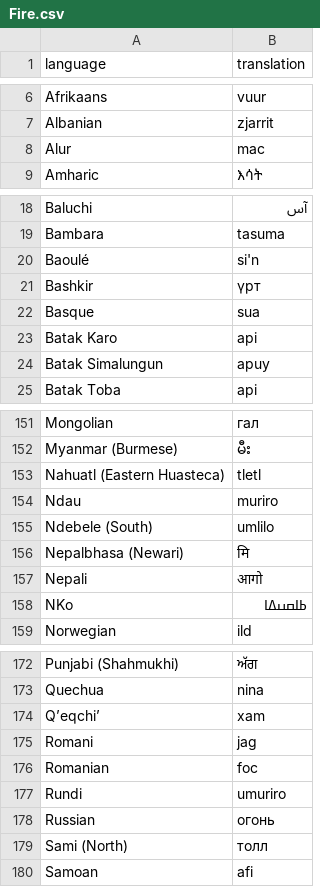
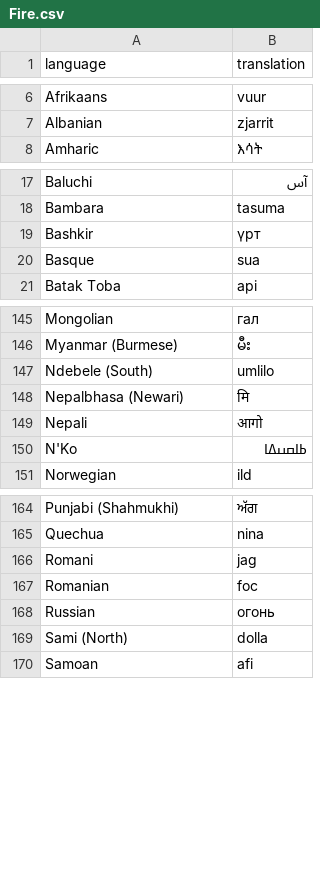
Before and after one commit to AhteshamAlvi/Runesmaker, a CSV file: translations/Fire.csv, drawn as a sheet; only a part is shown, gaps mark what is left out; the diff covers the shown part only.

```diff
--- a/translations/Fire.csv
+++ b/translations/Fire.csv
@@ -7,3 +7,2 @@ Afrikaans,vuur
 Albanian,zjarrit
-Alur,mac
 Amharic,እሳት
@@ -19,7 +18,4 @@ Baluchi,آس
 Bambara,tasuma
-Baoulé,si'n
 Bashkir,үрт
 Basque,sua
-Batak Karo,api
-Batak Simalungun,apuy
 Batak Toba,api
@@ -152,4 +146,2 @@ Mongolian,гал
 Myanmar (Burmese),မီး
-Nahuatl (Eastern Huasteca),tletl
-Ndau,muriro
 Ndebele (South),umlilo
@@ -157,3 +149,3 @@ Nepalbhasa (Newari),मि
 Nepali,आगो
-NKo,ߕߊߛߎߡߊ
+N'Ko,ߕߊߛߎߡߊ
 Norwegian,ild
@@ -173,8 +165,6 @@ Punjabi (Shahmukhi),ਅੱਗ
 Quechua,nina
-Qʼeqchiʼ,xam
 Romani,jag
 Romanian,foc
-Rundi,umuriro
 Russian,огонь
-Sami (North),толл
+Sami (North),dolla
 Samoan,afi
```
Also changed, not shown: 4 removed rows and 2 edited cells elsewhere in this file, 4 other files.
